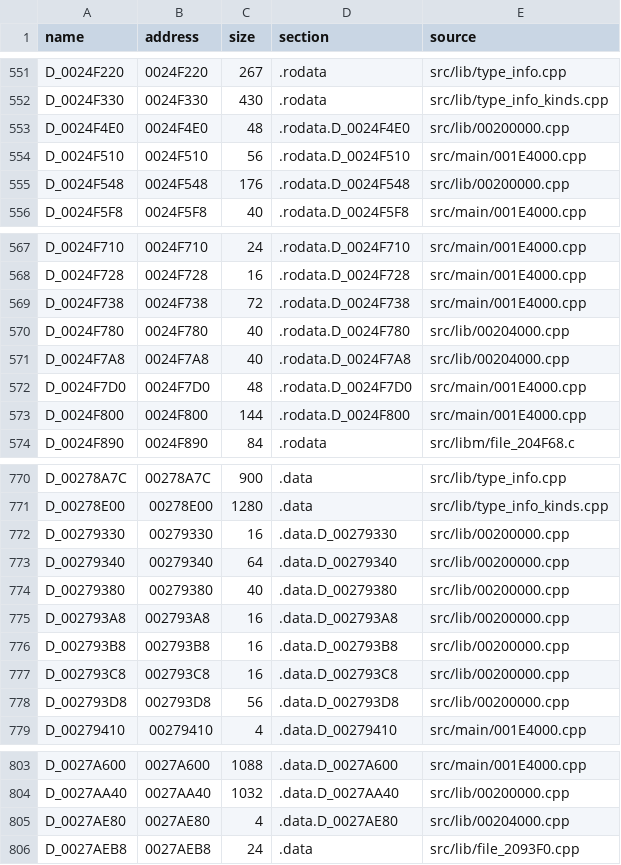
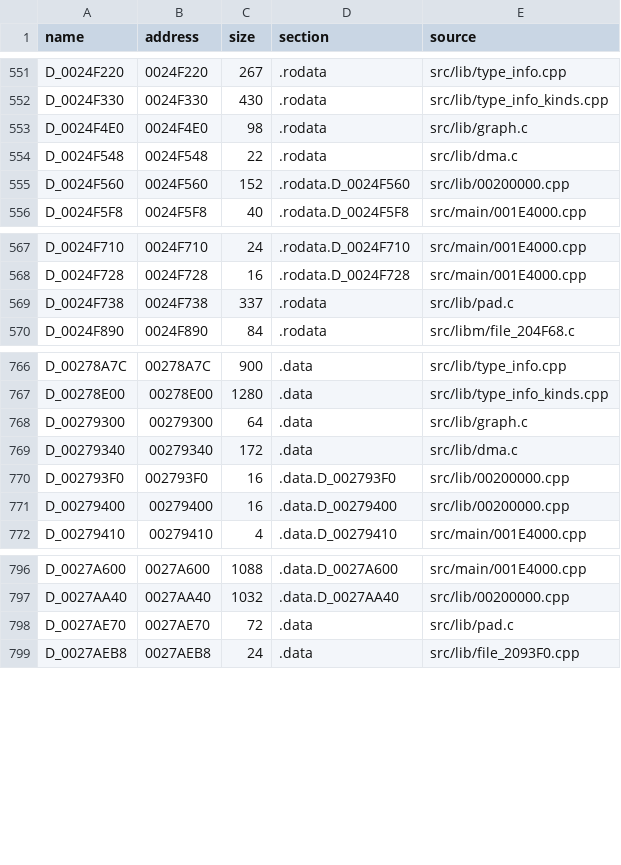
Before and after one commit to OpenThievius/sly1-decomp, a TSV file: config/us/c_data.tsv, drawn as a sheet; only a part is shown, gaps mark what is left out; the diff covers the shown part only.

Commit message:
chore: regenerate the data table

```diff
--- a/config/us/c_data.tsv
+++ b/config/us/c_data.tsv
@@ -552,5 +552,5 @@ D_0024F220	0024F220	267	.rodata	src/lib/type_info.cpp
 D_0024F330	0024F330	430	.rodata	src/lib/type_info_kinds.cpp
-D_0024F4E0	0024F4E0	48	.rodata.D_0024F4E0	src/lib/00200000.cpp
-D_0024F510	0024F510	56	.rodata.D_0024F510	src/main/001E4000.cpp
-D_0024F548	0024F548	176	.rodata.D_0024F548	src/lib/00200000.cpp
+D_0024F4E0	0024F4E0	98	.rodata	src/lib/graph.c
+D_0024F548	0024F548	22	.rodata	src/lib/dma.c
+D_0024F560	0024F560	152	.rodata.D_0024F560	src/lib/00200000.cpp
 D_0024F5F8	0024F5F8	40	.rodata.D_0024F5F8	src/main/001E4000.cpp
@@ -568,7 +568,3 @@ D_0024F710	0024F710	24	.rodata.D_0024F710	src/main/001E4000.cpp
 D_0024F728	0024F728	16	.rodata.D_0024F728	src/main/001E4000.cpp
-D_0024F738	0024F738	72	.rodata.D_0024F738	src/main/001E4000.cpp
-D_0024F780	0024F780	40	.rodata.D_0024F780	src/lib/00204000.cpp
-D_0024F7A8	0024F7A8	40	.rodata.D_0024F7A8	src/lib/00204000.cpp
-D_0024F7D0	0024F7D0	48	.rodata.D_0024F7D0	src/main/001E4000.cpp
-D_0024F800	0024F800	144	.rodata.D_0024F800	src/main/001E4000.cpp
+D_0024F738	0024F738	337	.rodata	src/lib/pad.c
 D_0024F890	0024F890	84	.rodata	src/libm/file_204F68.c
@@ -771,9 +767,6 @@ D_00278A7C	00278A7C	900	.data	src/lib/type_info.cpp
 D_00278E00	00278E00	1280	.data	src/lib/type_info_kinds.cpp
-D_00279330	00279330	16	.data.D_00279330	src/lib/00200000.cpp
-D_00279340	00279340	64	.data.D_00279340	src/lib/00200000.cpp
-D_00279380	00279380	40	.data.D_00279380	src/lib/00200000.cpp
-D_002793A8	002793A8	16	.data.D_002793A8	src/lib/00200000.cpp
-D_002793B8	002793B8	16	.data.D_002793B8	src/lib/00200000.cpp
-D_002793C8	002793C8	16	.data.D_002793C8	src/lib/00200000.cpp
-D_002793D8	002793D8	56	.data.D_002793D8	src/lib/00200000.cpp
+D_00279300	00279300	64	.data	src/lib/graph.c
+D_00279340	00279340	172	.data	src/lib/dma.c
+D_002793F0	002793F0	16	.data.D_002793F0	src/lib/00200000.cpp
+D_00279400	00279400	16	.data.D_00279400	src/lib/00200000.cpp
 D_00279410	00279410	4	.data.D_00279410	src/main/001E4000.cpp
@@ -804,3 +797,3 @@ D_0027A600	0027A600	1088	.data.D_0027A600	src/main/001E4000.cpp
 D_0027AA40	0027AA40	1032	.data.D_0027AA40	src/lib/00200000.cpp
-D_0027AE80	0027AE80	4	.data.D_0027AE80	src/lib/00204000.cpp
+D_0027AE70	0027AE70	72	.data	src/lib/pad.c
 D_0027AEB8	0027AEB8	24	.data	src/lib/file_2093F0.cpp
```
Also changed, not shown: 1 added row elsewhere in this file.
